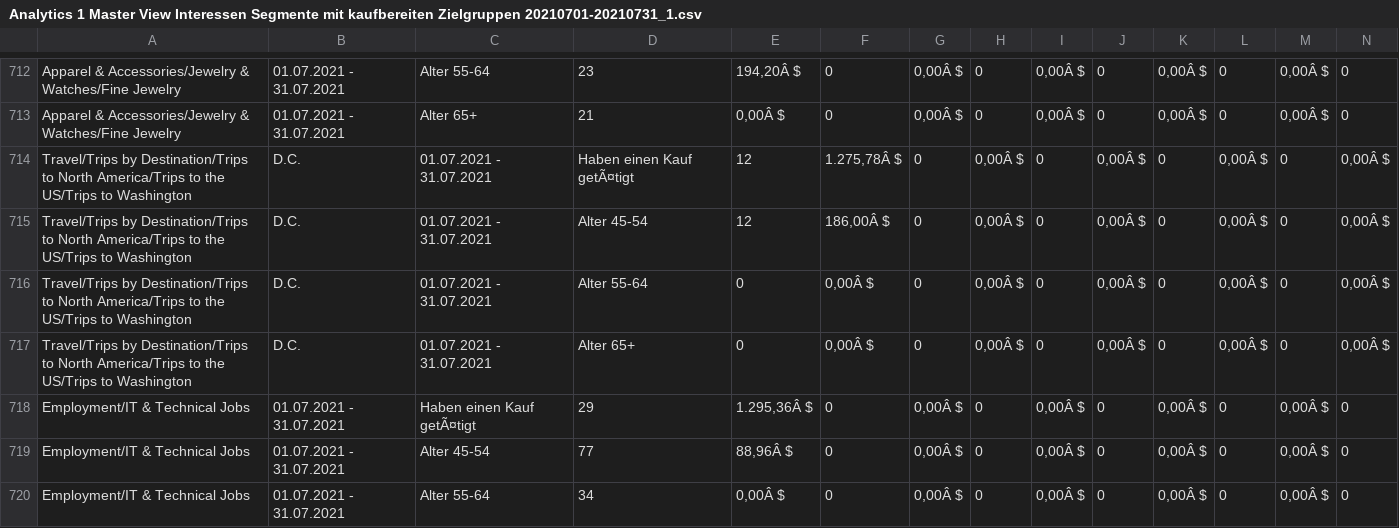
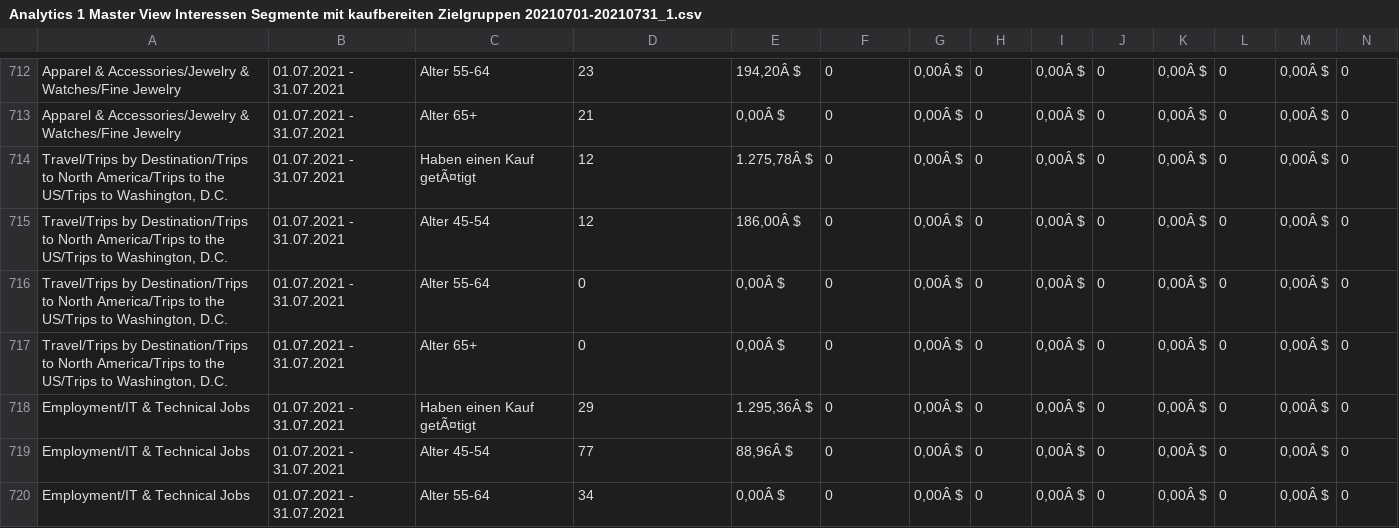
Before and after one commit to Aaron-David-HdM/Applied-Data-Analytics, a CSV file: UseCase_2/Analytics 1 Master View Interessen Segmente mit kaufbereiten Zielgruppen 20210701-20210731_1.csv, drawn as a sheet; only a part is shown, gaps mark what is left out; removed rows and columns are numbered as before the commit, all else as after; rows hold the shown columns only; the diff names each change by its address in the sheet, - before the commit and + after, or states it on an @@ line.

Commit message:
Update Analytics 1 Master View Interessen Segmente mit kaufbereiten Zielgruppen 20210701-20210731_1.csv

```diff
--- a/UseCase_2/Analytics 1 Master View Interessen Segmente mit kaufbereiten Zielgruppen 20210701-20210731_1.csv
+++ b/UseCase_2/Analytics 1 Master View Interessen Segmente mit kaufbereiten Zielgruppen 20210701-20210731_1.csv
-row 714: Travel/Trips by Destination/Trips to North America/Trips to the US/Trips to Washington | D.C. | 01.07.2021 - 31.07.2021 | Haben einen Kauf getÃ¤tigt | 12 | 1.275,78Â $ | 0 | 0,00Â $ | 0 | 0,00Â $ | 0 | 0,00Â $ | 0 | 0,00Â $
-row 715: Travel/Trips by Destination/Trips to North America/Trips to the US/Trips to Washington | D.C. | 01.07.2021 - 31.07.2021 | Alter 45-54 | 12 | 186,00Â $ | 0 | 0,00Â $ | 0 | 0,00Â $ | 0 | 0,00Â $ | 0 | 0,00Â $
-row 716: Travel/Trips by Destination/Trips to North America/Trips to the US/Trips to Washington | D.C. | 01.07.2021 - 31.07.2021 | Alter 55-64 | 0 | 0,00Â $ | 0 | 0,00Â $ | 0 | 0,00Â $ | 0 | 0,00Â $ | 0 | 0,00Â $
-row 717: Travel/Trips by Destination/Trips to North America/Trips to the US/Trips to Washington | D.C. | 01.07.2021 - 31.07.2021 | Alter 65+ | 0 | 0,00Â $ | 0 | 0,00Â $ | 0 | 0,00Â $ | 0 | 0,00Â $ | 0 | 0,00Â $
+row 714: Travel/Trips by Destination/Trips to North America/Trips to the US/Trips to Washington, D.C. | 01.07.2021 - 31.07.2021 | Haben einen Kauf getÃ¤tigt | 12 | 1.275,78Â $ | 0 | 0,00Â $ | 0 | 0,00Â $ | 0 | 0,00Â $ | 0 | 0,00Â $ | 0
+row 715: Travel/Trips by Destination/Trips to North America/Trips to the US/Trips to Washington, D.C. | 01.07.2021 - 31.07.2021 | Alter 45-54 | 12 | 186,00Â $ | 0 | 0,00Â $ | 0 | 0,00Â $ | 0 | 0,00Â $ | 0 | 0,00Â $ | 0
+row 716: Travel/Trips by Destination/Trips to North America/Trips to the US/Trips to Washington, D.C. | 01.07.2021 - 31.07.2021 | Alter 55-64 | 0 | 0,00Â $ | 0 | 0,00Â $ | 0 | 0,00Â $ | 0 | 0,00Â $ | 0 | 0,00Â $ | 0
+row 717: Travel/Trips by Destination/Trips to North America/Trips to the US/Trips to Washington, D.C. | 01.07.2021 - 31.07.2021 | Alter 65+ | 0 | 0,00Â $ | 0 | 0,00Â $ | 0 | 0,00Â $ | 0 | 0,00Â $ | 0 | 0,00Â $ | 0
```
